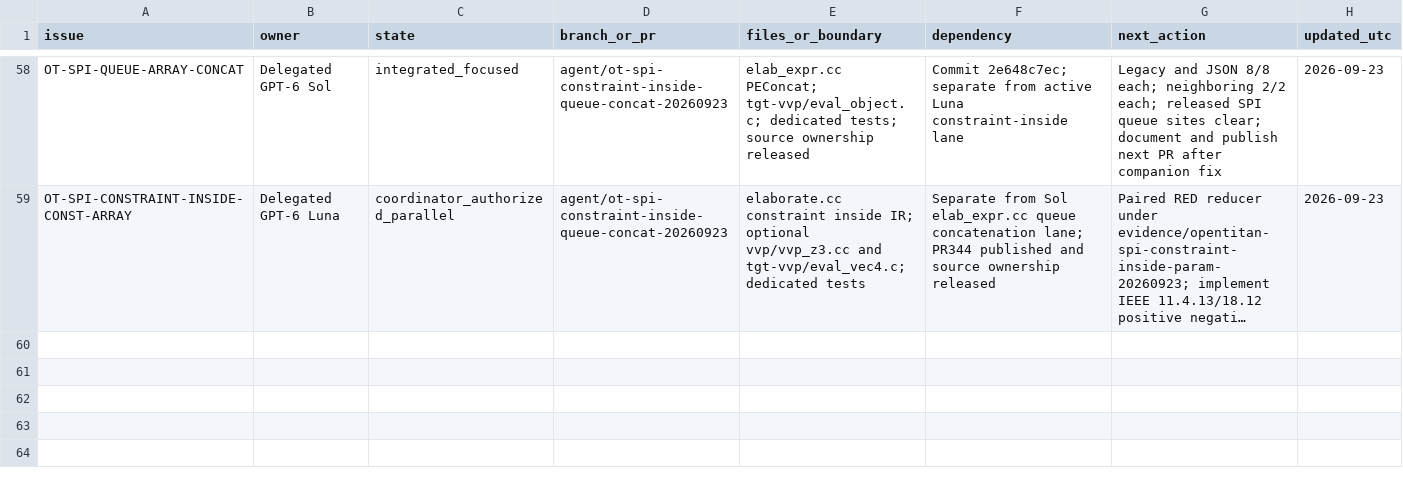
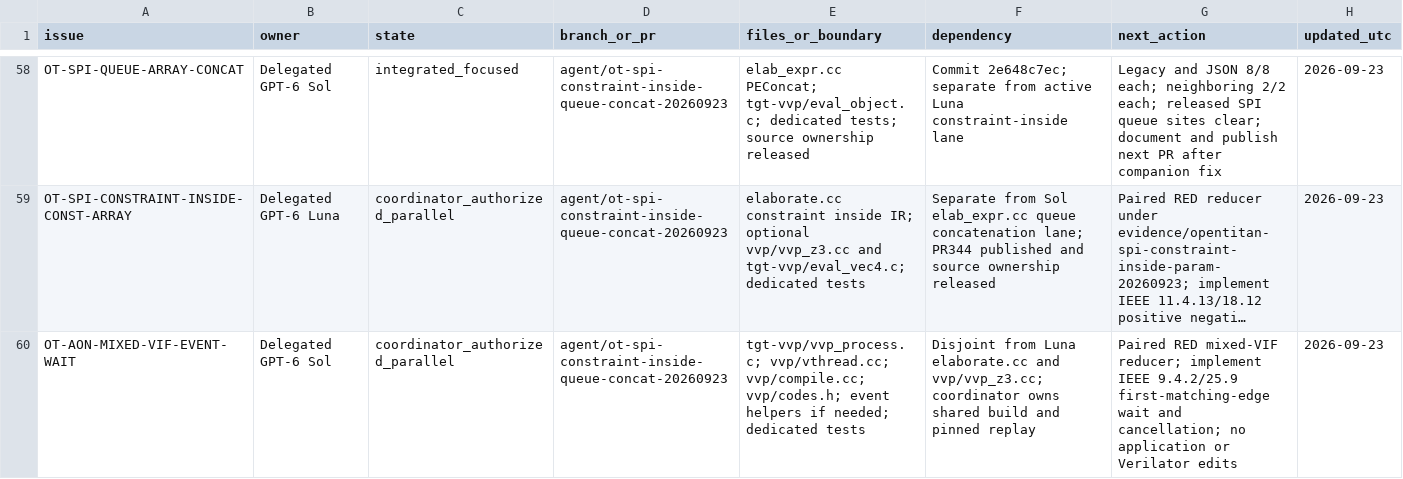
Before and after one commit to dsellerbrock/iverilog-uvm, a CSV file: .ai/ISSUE_CHECKOUT.csv, drawn as a sheet; only a part is shown, gaps mark what is left out; long unchanged cells end in …; the diff names each change by its address in the sheet, - before the commit and + after, or states it on an @@ line.

Commit message:
Claim mixed virtual-interface wait blocker and freeze RED evidence

```diff
--- a/.ai/ISSUE_CHECKOUT.csv
+++ b/.ai/ISSUE_CHECKOUT.csv
+row 60: OT-AON-MIXED-VIF-EVENT-WAIT | Delegated GPT-6 Sol | coordinator_authorized_parallel | agent/ot-spi-constraint-inside-queue-concat-20260923 | tgt-vvp/vvp_process.c; vvp/vthread.cc; vvp/compile.cc; vvp/codes.h; event helpers if needed; dedicated tests | Disjoint from Luna elaborate.cc and vvp/vvp_z3.cc; coordinator owns shared build and pinned replay | Paired RED mixed-VIF reducer; implement IEEE 9.4.2/25.9 first-matching-edge wait and cancellation; no application or Verilator edits | 2026-09-23
```
Also changed, not shown: 6 other files.
